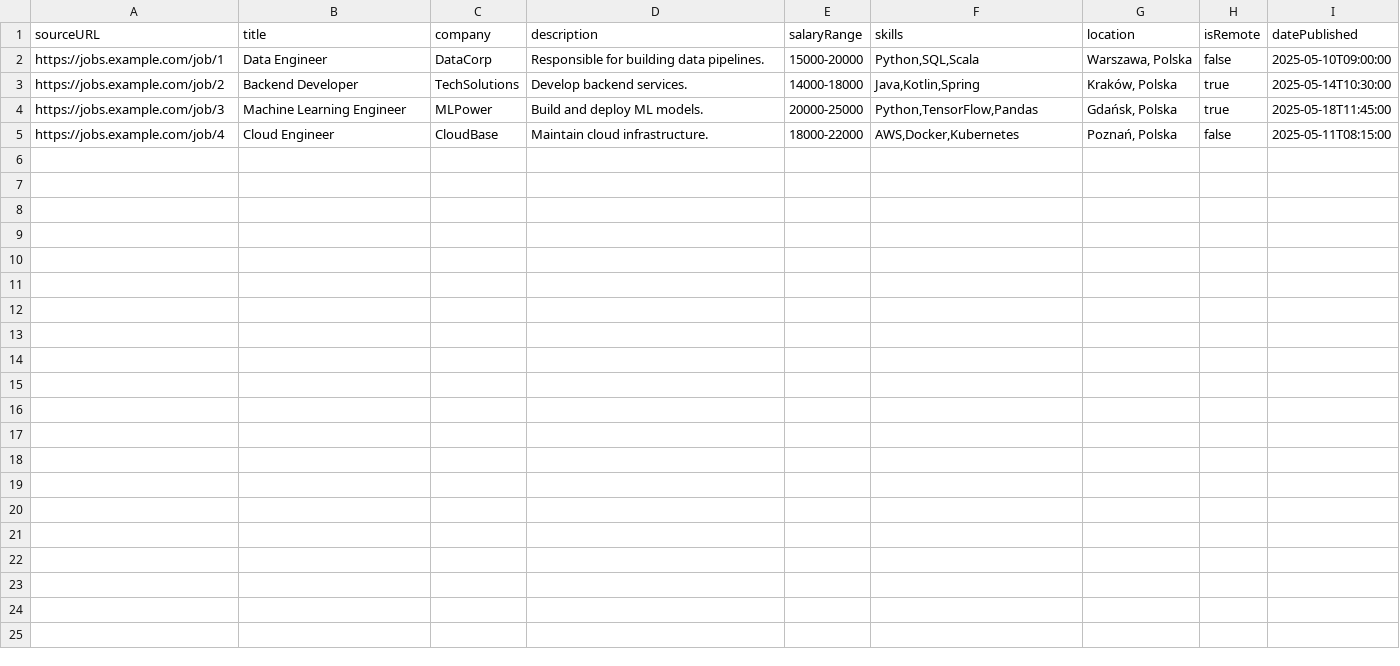
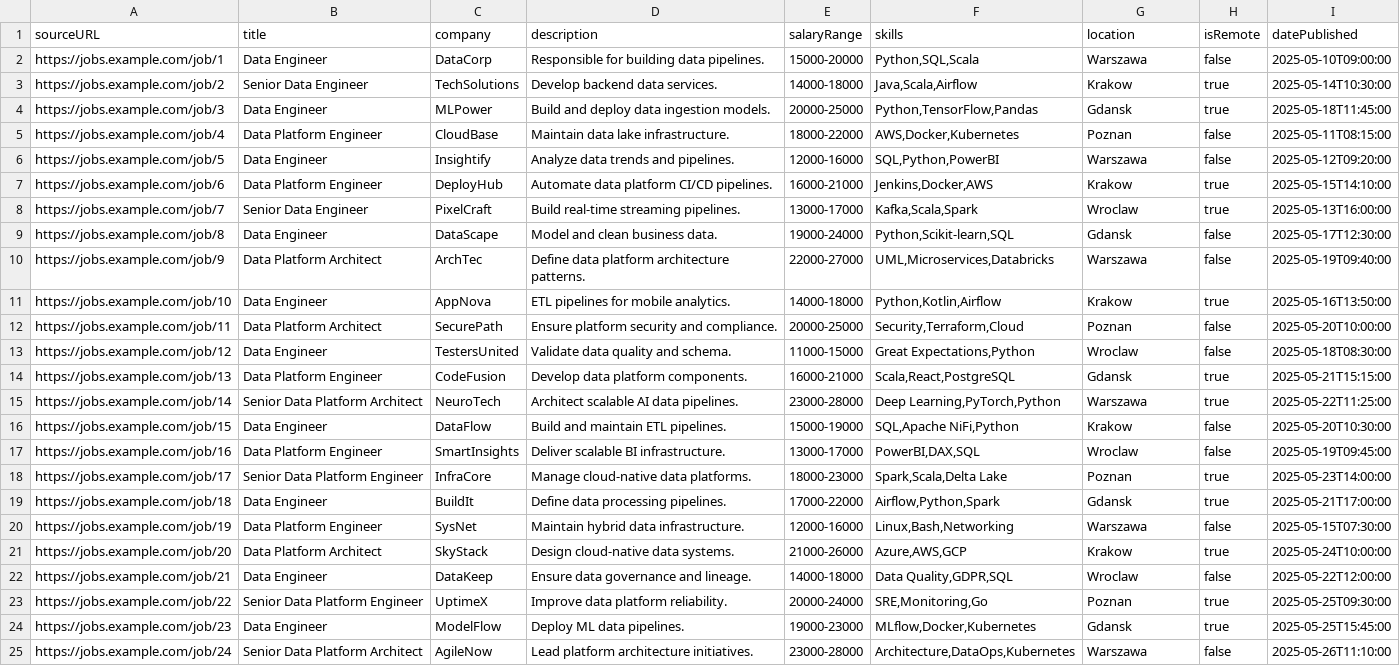
Before and after one commit to maciejolszanski/ScalaDataProcessing, a CSV file: data/job_postings_structured.csv, drawn as a sheet.

Commit message:
add more data

```diff
--- a/data/job_postings_structured.csv
+++ b/data/job_postings_structured.csv
@@ -1,5 +1,25 @@
 sourceURL;title;company;description;salaryRange;skills;location;isRemote;datePublished
-https://jobs.example.com/job/1;Data Engineer;DataCorp;Responsible for building data pipelines.;15000-20000;Python,SQL,Scala;Warszawa, Polska;false;2025-05-10T09:00:00
-https://jobs.example.com/job/2;Backend Developer;TechSolutions;Develop backend services.;14000-18000;Java,Kotlin,Spring;Kraków, Polska;true;2025-05-14T10:30:00
-https://jobs.example.com/job/3;Machine Learning Engineer;MLPower;Build and deploy ML models.;20000-25000;Python,TensorFlow,Pandas;Gdańsk, Polska;true;2025-05-18T11:45:00
-https://jobs.example.com/job/4;Cloud Engineer;CloudBase;Maintain cloud infrastructure.;18000-22000;AWS,Docker,Kubernetes;Poznań, Polska;false;2025-05-11T08:15:00
+https://jobs.example.com/job/1;Data Engineer;DataCorp;Responsible for building data pipelines.;15000-20000;Python,SQL,Scala;Warszawa;false;2025-05-10T09:00:00
+https://jobs.example.com/job/2;Senior Data Engineer;TechSolutions;Develop backend data services.;14000-18000;Java,Scala,Airflow;Krakow;true;2025-05-14T10:30:00
+https://jobs.example.com/job/3;Data Engineer;MLPower;Build and deploy data ingestion models.;20000-25000;Python,TensorFlow,Pandas;Gdansk;true;2025-05-18T11:45:00
+https://jobs.example.com/job/4;Data Platform Engineer;CloudBase;Maintain data lake infrastructure.;18000-22000;AWS,Docker,Kubernetes;Poznan;false;2025-05-11T08:15:00
+https://jobs.example.com/job/5;Data Engineer;Insightify;Analyze data trends and pipelines.;12000-16000;SQL,Python,PowerBI;Warszawa;false;2025-05-12T09:20:00
+https://jobs.example.com/job/6;Data Platform Engineer;DeployHub;Automate data platform CI/CD pipelines.;16000-21000;Jenkins,Docker,AWS;Krakow;true;2025-05-15T14:10:00
+https://jobs.example.com/job/7;Senior Data Engineer;PixelCraft;Build real-time streaming pipelines.;13000-17000;Kafka,Scala,Spark;Wroclaw;true;2025-05-13T16:00:00
+https://jobs.example.com/job/8;Data Engineer;DataScape;Model and clean business data.;19000-24000;Python,Scikit-learn,SQL;Gdansk;false;2025-05-17T12:30:00
+https://jobs.example.com/job/9;Data Platform Architect;ArchTec;Define data platform architecture patterns.;22000-27000;UML,Microservices,Databricks;Warszawa;false;2025-05-19T09:40:00
+https://jobs.example.com/job/10;Data Engineer;AppNova;ETL pipelines for mobile analytics.;14000-18000;Python,Kotlin,Airflow;Krakow;true;2025-05-16T13:50:00
+https://jobs.example.com/job/11;Data Platform Architect;SecurePath;Ensure platform security and compliance.;20000-25000;Security,Terraform,Cloud;Poznan;false;2025-05-20T10:00:00
+https://jobs.example.com/job/12;Data Engineer;TestersUnited;Validate data quality and schema.;11000-15000;Great Expectations,Python;Wroclaw;false;2025-05-18T08:30:00
+https://jobs.example.com/job/13;Data Platform Engineer;CodeFusion;Develop data platform components.;16000-21000;Scala,React,PostgreSQL;Gdansk;true;2025-05-21T15:15:00
+https://jobs.example.com/job/14;Senior Data Platform Architect;NeuroTech;Architect scalable AI data pipelines.;23000-28000;Deep Learning,PyTorch,Python;Warszawa;true;2025-05-22T11:25:00
+https://jobs.example.com/job/15;Data Engineer;DataFlow;Build and maintain ETL pipelines.;15000-19000;SQL,Apache NiFi,Python;Krakow;false;2025-05-20T10:30:00
+https://jobs.example.com/job/16;Data Platform Engineer;SmartInsights;Deliver scalable BI infrastructure.;13000-17000;PowerBI,DAX,SQL;Wroclaw;false;2025-05-19T09:45:00
+https://jobs.example.com/job/17;Senior Data Platform Engineer;InfraCore;Manage cloud-native data platforms.;18000-23000;Spark,Scala,Delta Lake;Poznan;true;2025-05-23T14:00:00
+https://jobs.example.com/job/18;Data Engineer;BuildIt;Define data processing pipelines.;17000-22000;Airflow,Python,Spark;Gdansk;true;2025-05-21T17:00:00
+https://jobs.example.com/job/19;Data Platform Engineer;SysNet;Maintain hybrid data infrastructure.;12000-16000;Linux,Bash,Networking;Warszawa;false;2025-05-15T07:30:00
+https://jobs.example.com/job/20;Data Platform Architect;SkyStack;Design cloud-native data systems.;21000-26000;Azure,AWS,GCP;Krakow;true;2025-05-24T10:00:00
+https://jobs.example.com/job/21;Data Engineer;DataKeep;Ensure data governance and lineage.;14000-18000;Data Quality,GDPR,SQL;Wroclaw;false;2025-05-22T12:00:00
+https://jobs.example.com/job/22;Senior Data Platform Engineer;UptimeX;Improve data platform reliability.;20000-24000;SRE,Monitoring,Go;Poznan;true;2025-05-25T09:30:00
+https://jobs.example.com/job/23;Data Engineer;ModelFlow;Deploy ML data pipelines.;19000-23000;MLflow,Docker,Kubernetes;Gdansk;true;2025-05-25T15:45:00
+https://jobs.example.com/job/24;Senior Data Platform Architect;AgileNow;Lead platform architecture initiatives.;23000-28000;Architecture,DataOps,Kubernetes;Warszawa;false;2025-05-26T11:10:00
```
